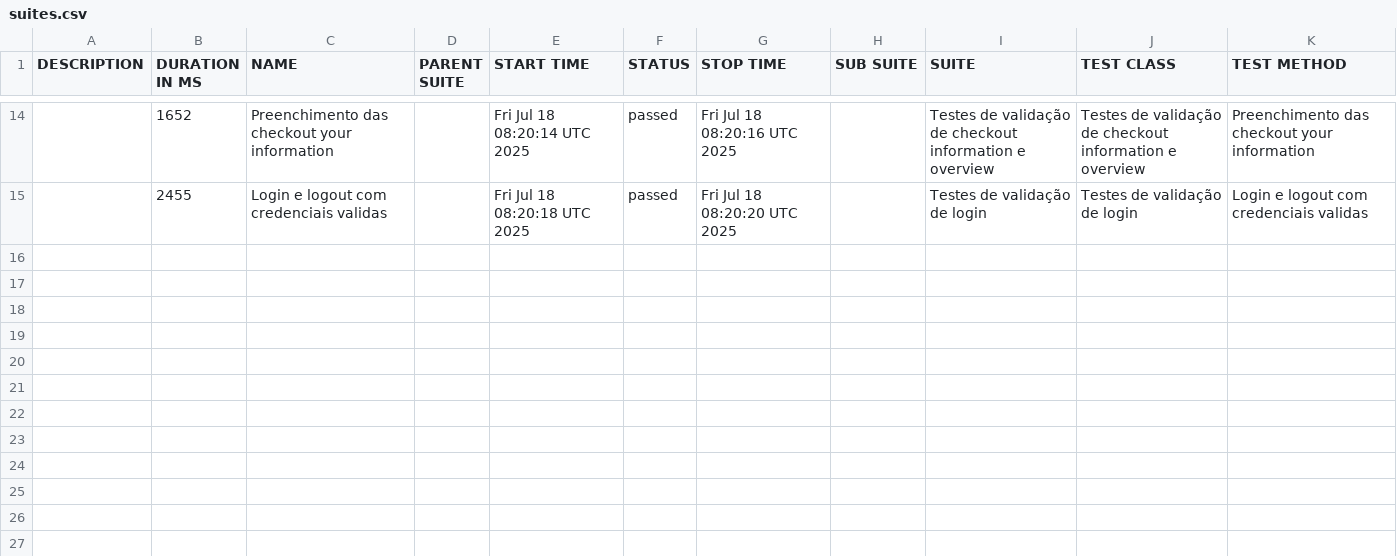
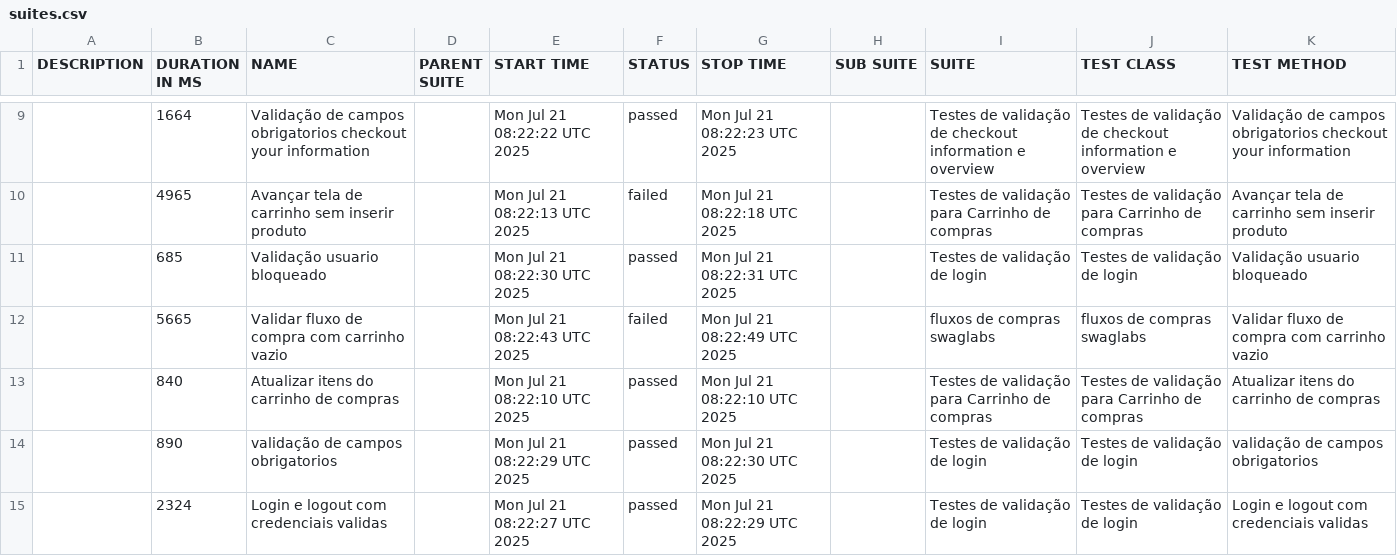
Before and after one commit to DiegoBBarbosa09/Automacao_swaglabs_cypress, a CSV file: data/suites.csv, drawn as a sheet; only a part is shown, gaps mark what is left out; the diff covers the shown part only.

```diff
--- a/data/suites.csv
+++ b/data/suites.csv
@@ -14,2 +9,7 @@
-"","1652","Preenchimento das checkout your information","","Fri Jul 18 08:20:14 UTC 2025","passed","Fri Jul 18 08:20:16 UTC 2025","","Testes de validação de checkout information e overview","Testes de validação de checkout information e overview","Preenchimento das checkout your information"
-"","2455","Login e logout com credenciais validas","","Fri Jul 18 08:20:18 UTC 2025","passed","Fri Jul 18 08:20:20 UTC 2025","","Testes de validação de login","Testes de validação de login","Login e logout com credenciais validas"
+"","1664","Validação de campos obrigatorios checkout your information","","Mon Jul 21 08:22:22 UTC 2025","passed","Mon Jul 21 08:22:23 UTC 2025","","Testes de validação de checkout information e overview","Testes de validação de checkout information e overview","Validação de campos obrigatorios checkout your information"
+"","4965","Avançar tela de carrinho sem inserir produto","","Mon Jul 21 08:22:13 UTC 2025","failed","Mon Jul 21 08:22:18 UTC 2025","","Testes de validação para Carrinho de compras","Testes de validação para Carrinho de compras","Avançar tela de carrinho sem inserir produto"
+"","685","Validação usuario bloqueado","","Mon Jul 21 08:22:30 UTC 2025","passed","Mon Jul 21 08:22:31 UTC 2025","","Testes de validação de login","Testes de validação de login","Validação usuario bloqueado"
+"","5665","Validar fluxo de compra com carrinho vazio","","Mon Jul 21 08:22:43 UTC 2025","failed","Mon Jul 21 08:22:49 UTC 2025","","fluxos de compras swaglabs","fluxos de compras swaglabs","Validar fluxo de compra com carrinho vazio"
+"","840","Atualizar itens do carrinho de compras","","Mon Jul 21 08:22:10 UTC 2025","passed","Mon Jul 21 08:22:10 UTC 2025","","Testes de validação para Carrinho de compras","Testes de validação para Carrinho de compras","Atualizar itens do carrinho de compras"
+"","890","validação de campos obrigatorios","","Mon Jul 21 08:22:29 UTC 2025","passed","Mon Jul 21 08:22:30 UTC 2025","","Testes de validação de login","Testes de validação de login","validação de campos obrigatorios"
+"","2324","Login e logout com credenciais validas","","Mon Jul 21 08:22:27 UTC 2025","passed","Mon Jul 21 08:22:29 UTC 2025","","Testes de validação de login","Testes de validação de login","Login e logout com credenciais validas"
```
Also changed, not shown: 2 added rows, 7 removed rows and 19 edited cells elsewhere in this file, 43 other files.
